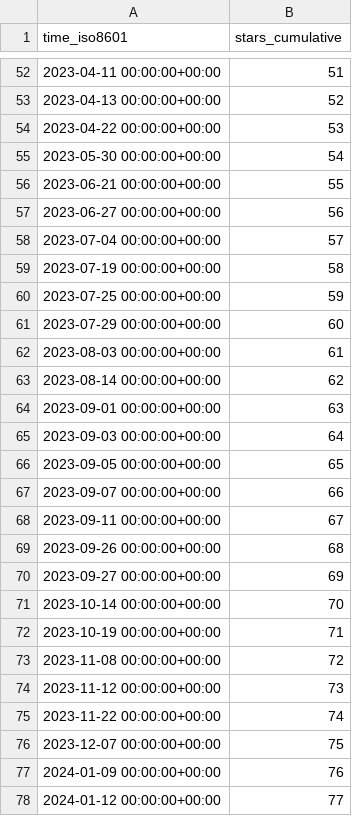
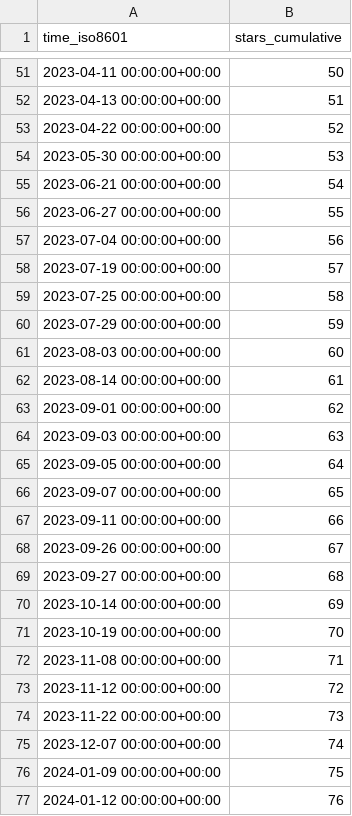
Before and after one commit to jpshivakavi/edk2-libc-stats, a CSV file: tianocore/edk2-libc/ghrs-data/stargazers.csv, drawn as a sheet; only a part is shown, gaps mark what is left out; the diff covers the shown part only.

```diff
--- a/tianocore/edk2-libc/ghrs-data/stargazers.csv
+++ b/tianocore/edk2-libc/ghrs-data/stargazers.csv
@@ -52,27 +51,27 @@ time_iso8601,stars_cumulative
-2023-04-11 00:00:00+00:00,51
-2023-04-13 00:00:00+00:00,52
-2023-04-22 00:00:00+00:00,53
-2023-05-30 00:00:00+00:00,54
-2023-06-21 00:00:00+00:00,55
-2023-06-27 00:00:00+00:00,56
-2023-07-04 00:00:00+00:00,57
-2023-07-19 00:00:00+00:00,58
-2023-07-25 00:00:00+00:00,59
-2023-07-29 00:00:00+00:00,60
-2023-08-03 00:00:00+00:00,61
-2023-08-14 00:00:00+00:00,62
-2023-09-01 00:00:00+00:00,63
-2023-09-03 00:00:00+00:00,64
-2023-09-05 00:00:00+00:00,65
-2023-09-07 00:00:00+00:00,66
-2023-09-11 00:00:00+00:00,67
-2023-09-26 00:00:00+00:00,68
-2023-09-27 00:00:00+00:00,69
-2023-10-14 00:00:00+00:00,70
-2023-10-19 00:00:00+00:00,71
-2023-11-08 00:00:00+00:00,72
-2023-11-12 00:00:00+00:00,73
-2023-11-22 00:00:00+00:00,74
-2023-12-07 00:00:00+00:00,75
-2024-01-09 00:00:00+00:00,76
-2024-01-12 00:00:00+00:00,77
+2023-04-11 00:00:00+00:00,50
+2023-04-13 00:00:00+00:00,51
+2023-04-22 00:00:00+00:00,52
+2023-05-30 00:00:00+00:00,53
+2023-06-21 00:00:00+00:00,54
+2023-06-27 00:00:00+00:00,55
+2023-07-04 00:00:00+00:00,56
+2023-07-19 00:00:00+00:00,57
+2023-07-25 00:00:00+00:00,58
+2023-07-29 00:00:00+00:00,59
+2023-08-03 00:00:00+00:00,60
+2023-08-14 00:00:00+00:00,61
+2023-09-01 00:00:00+00:00,62
+2023-09-03 00:00:00+00:00,63
+2023-09-05 00:00:00+00:00,64
+2023-09-07 00:00:00+00:00,65
+2023-09-11 00:00:00+00:00,66
+2023-09-26 00:00:00+00:00,67
+2023-09-27 00:00:00+00:00,68
+2023-10-14 00:00:00+00:00,69
+2023-10-19 00:00:00+00:00,70
+2023-11-08 00:00:00+00:00,71
+2023-11-12 00:00:00+00:00,72
+2023-11-22 00:00:00+00:00,73
+2023-12-07 00:00:00+00:00,74
+2024-01-09 00:00:00+00:00,75
+2024-01-12 00:00:00+00:00,76
```
Also changed, not shown: 1 added row, 1 removed row and 70 edited cells elsewhere in this file.
